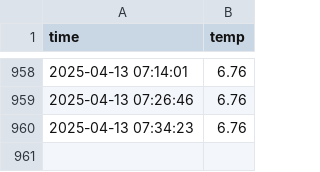
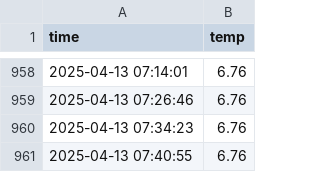
Before and after one commit to nayeho/seoul_weather_5m, a CSV file: seoul_weather.csv, drawn as a sheet; only a part is shown, gaps mark what is left out.

```diff
--- a/seoul_weather.csv
+++ b/seoul_weather.csv
@@ -960 +960,2 @@ time,temp
 2025-04-13 07:34:23,6.76
+2025-04-13 07:40:55,6.76
```
